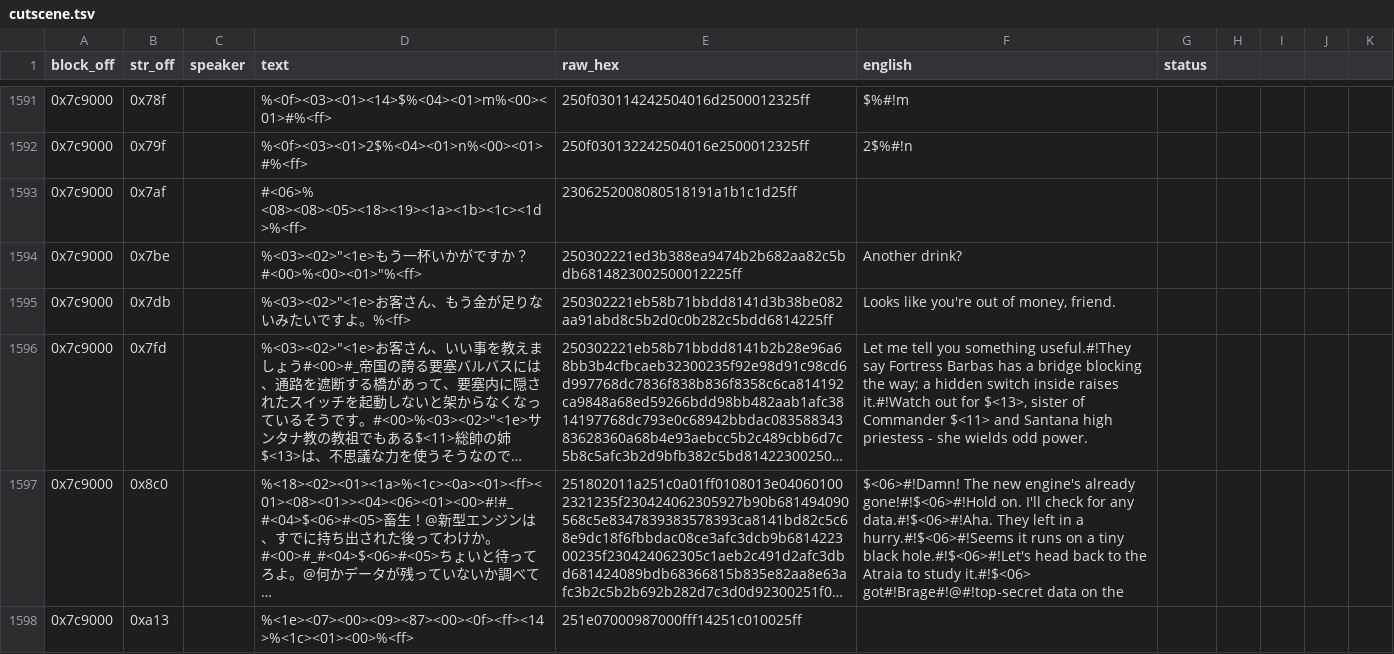
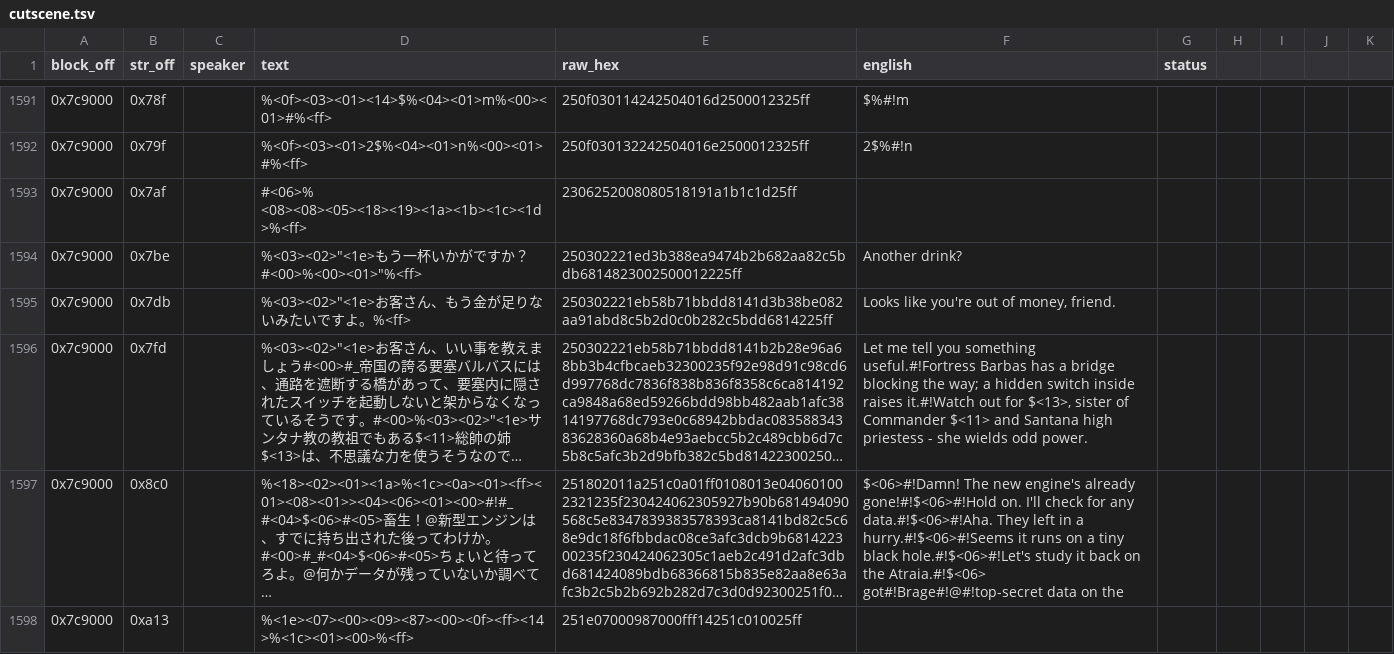
Before and after one commit to TrickyBitTranslations/Alshark-PCECD-En, a TSV file: script/cutscene.tsv, drawn as a sheet; only a part is shown, gaps mark what is left out; long unchanged cells end in …; the diff covers the shown part only; the diff names each change by its address in the sheet, - before the commit and + after, or states it on an @@ line.

Commit message:
Trim block 0x7c9000 to fit budget

```diff
--- a/script/cutscene.tsv
+++ b/script/cutscene.tsv
-F1596 (english): …you something useful.#!They say Fortress Barbas has…
+F1596 (english): …you something useful.#!Fortress Barbas has…
-F1597 (english): …black hole.#!$<06>#!Let's head back to the Atraia to study it.#!$<06> got#!Brage#!@#!top-secret data…
+F1597 (english): …black hole.#!$<06>#!Let's study it back on the Atraia.#!$<06> got#!Brage#!@#!top-secret data…
```
Also changed, not shown: 3 edited cells elsewhere in this file.
